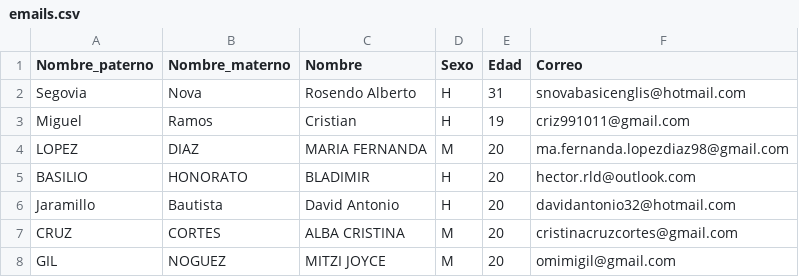
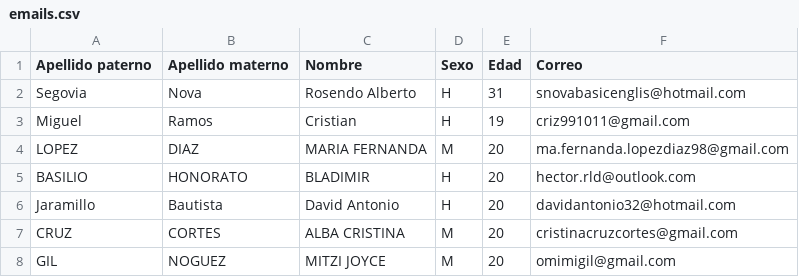
Before and after one commit to Kevincastillo98/Analisis_Correos, a CSV file: emails.csv, drawn as a sheet; only a part is shown.

Commit message:
Se ha modificado el archivo correos.py

```diff
--- a/emails.csv
+++ b/emails.csv
@@ -1,2 +1,2 @@
-Nombre_paterno,Nombre_materno,Nombre,Sexo,Edad,Correo
+Apellido paterno,Apellido materno,Nombre,Sexo,Edad,Correo
 Segovia,Nova,Rosendo Alberto,H,31,snovabasicenglis@hotmail.com
```
Also changed, not shown: 2 other files.
